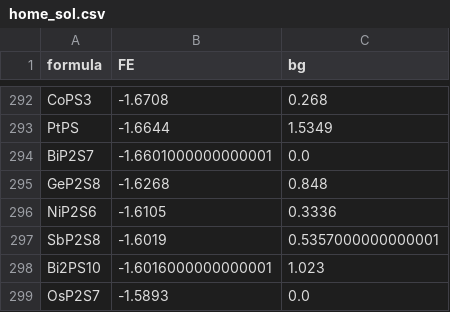
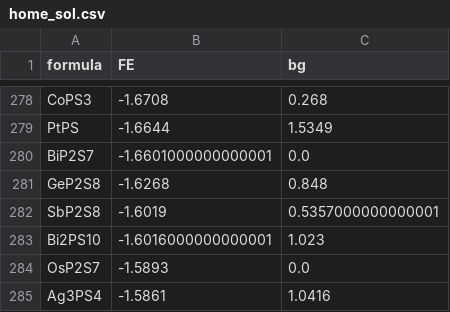
Before and after one commit to nkrygernelson/FETT, a CSV file: data/runs/home_sol/home_sol.csv, drawn as a sheet; only a part is shown, gaps mark what is left out; the shorter side is filled out with more unchanged rows; the diff covers the shown part only.

```diff
--- a/data/runs/home_sol/home_sol.csv
+++ b/data/runs/home_sol/home_sol.csv
@@ -295,3 +281,2 @@ BiP2S7,-1.6601000000000001,0.0
 GeP2S8,-1.6268,0.848
-NiP2S6,-1.6105,0.3336
 SbP2S8,-1.6019,0.5357000000000001
```
Also changed, not shown: 20 added rows and 16 removed rows elsewhere in this file, 1 other file.
